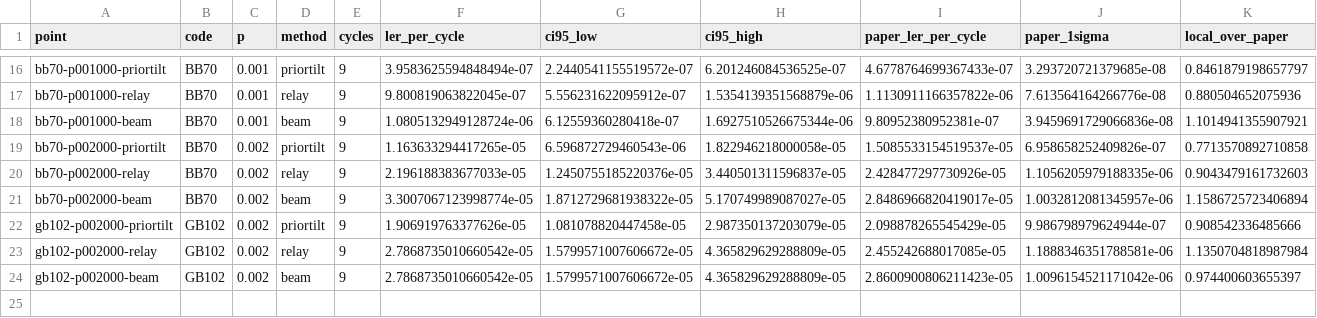
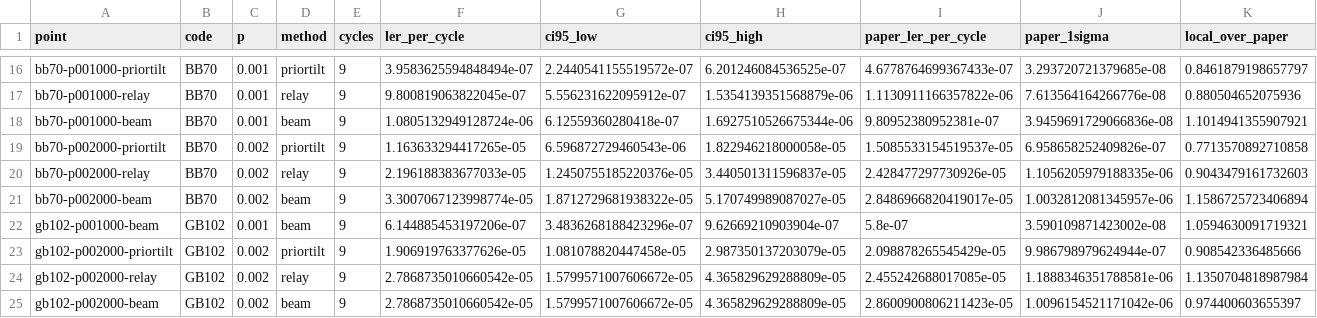
Before and after one commit to mertgkduman/survey_bp, a CSV file: data/reproductions/priortilt-2611-13373/comparison.csv, drawn as a sheet; only a part is shown, gaps mark what is left out; rows hold the shown columns only; the diff names each change by its address in the sheet, - before the commit and + after, or states it on an @@ line.

Commit message:
docs(research): verify first parallel PriorTilt campaign result

```diff
--- a/data/reproductions/priortilt-2611-13373/comparison.csv
+++ b/data/reproductions/priortilt-2611-13373/comparison.csv
+row 22: gb102-p001000-beam | GB102 | 0.001 | beam | 9 | 6.144885453197206e-07 | 3.4836268188423296e-07 | 9.62669210903904e-07 | 5.8e-07 | 3.590109871423002e-08 | 1.0594630091719321
```
Also changed, not shown: 11 other files.
